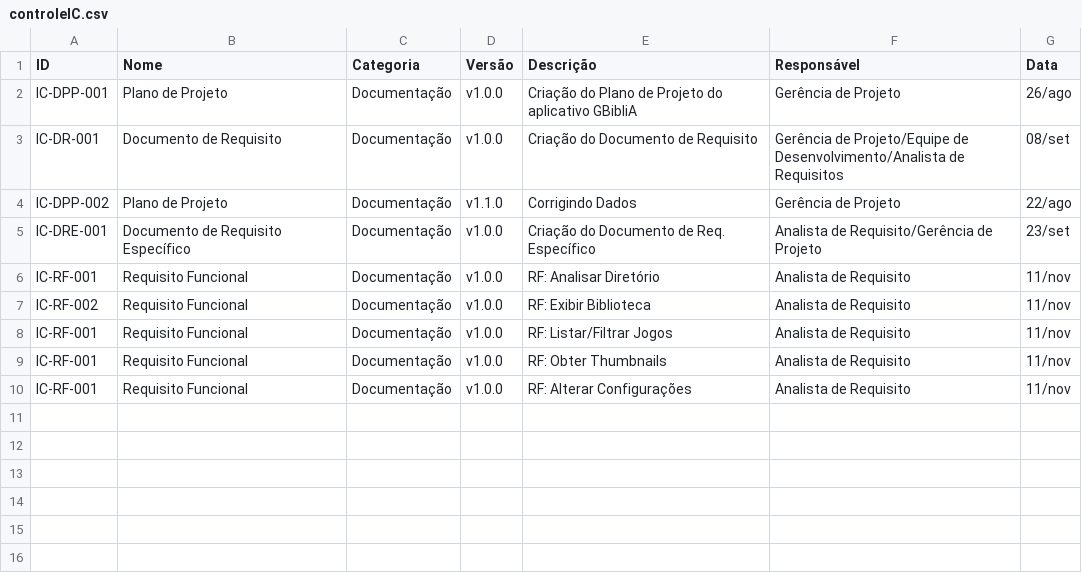
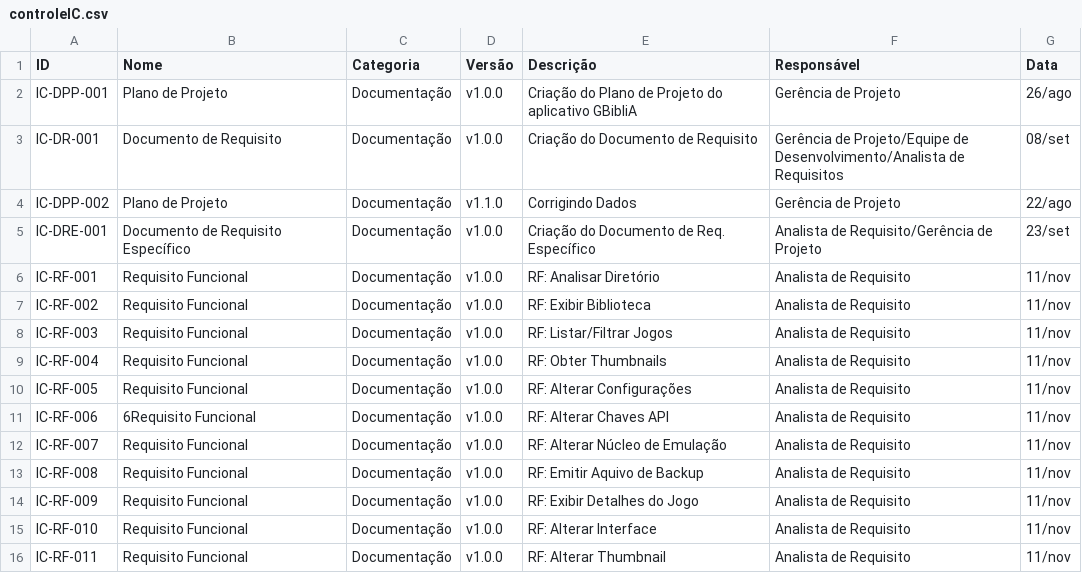
Before and after one commit to YanAguiar-Viv/PanBox, a CSV file: doc/controleIC/controleIC.csv, drawn as a sheet.

Commit message:
Update controleIC.csv

```diff
--- a/doc/controleIC/controleIC.csv
+++ b/doc/controleIC/controleIC.csv
@@ -7,4 +7,10 @@ IC-RF-001,Requisito Funcional,Documentação,v1.0.0,"RF: Analisar Diretório",An
 IC-RF-002,Requisito Funcional,Documentação,v1.0.0,"RF: Exibir Biblioteca",Analista de Requisito,11/nov
-IC-RF-001,Requisito Funcional,Documentação,v1.0.0,"RF: Listar/Filtrar Jogos",Analista de Requisito,11/nov
-IC-RF-001,Requisito Funcional,Documentação,v1.0.0,"RF: Obter Thumbnails",Analista de Requisito,11/nov
-IC-RF-001,Requisito Funcional,Documentação,v1.0.0,"RF: Alterar Configurações",Analista de Requisito,11/nov
+IC-RF-003,Requisito Funcional,Documentação,v1.0.0,"RF: Listar/Filtrar Jogos",Analista de Requisito,11/nov
+IC-RF-004,Requisito Funcional,Documentação,v1.0.0,"RF: Obter Thumbnails",Analista de Requisito,11/nov
+IC-RF-005,Requisito Funcional,Documentação,v1.0.0,"RF: Alterar Configurações",Analista de Requisito,11/nov
+IC-RF-006,6Requisito Funcional,Documentação,v1.0.0,"RF: Alterar Chaves API",Analista de Requisito,11/nov
+IC-RF-007,Requisito Funcional,Documentação,v1.0.0,"RF: Alterar Núcleo de Emulação",Analista de Requisito,11/nov
+IC-RF-008,Requisito Funcional,Documentação,v1.0.0,"RF: Emitir Aquivo de Backup",Analista de Requisito,11/nov
+IC-RF-009,Requisito Funcional,Documentação,v1.0.0,"RF: Exibir Detalhes do Jogo",Analista de Requisito,11/nov
+IC-RF-010,Requisito Funcional,Documentação,v1.0.0,"RF: Alterar Interface",Analista de Requisito,11/nov
+IC-RF-011,Requisito Funcional,Documentação,v1.0.0,"RF: Alterar Thumbnail",Analista de Requisito,11/nov
```
